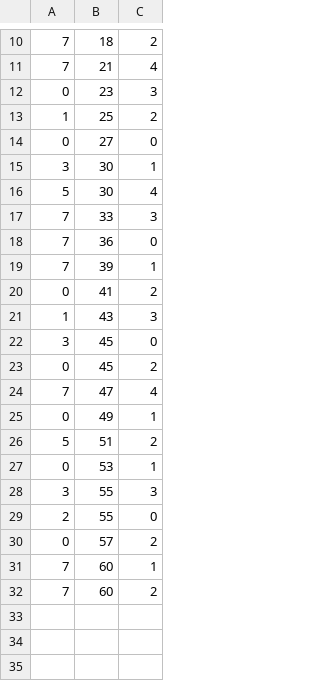
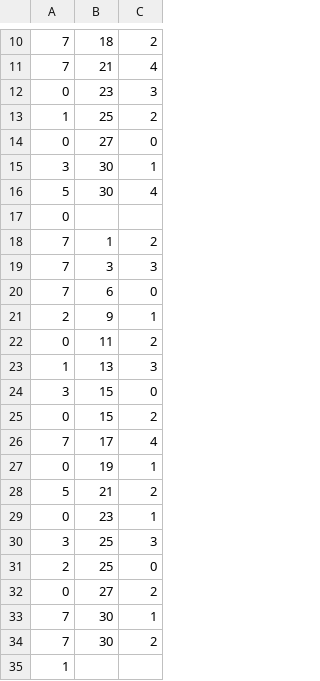
Before and after one commit to tkttdev/neting, a CSV file: Assets/Application/Resources/SpawnInfoCsv/Stage14.csv, drawn as a sheet; only a part is shown, gaps mark what is left out.

```diff
--- a/Assets/Application/Resources/SpawnInfoCsv/Stage14.csv
+++ b/Assets/Application/Resources/SpawnInfoCsv/Stage14.csv
@@ -16,17 +16,20 @@
 5,30,4
-7,33,3
-7,36,0
-7,39,1
-0,41,2
-1,43,3
-3,45,0
-0,45,2
-7,47,4
-0,49,1
-5,51,2
-0,53,1
-3,55,3
-2,55,0
-0,57,2
-7,60,1
-7,60,2
+0
+7,1,2
+7,3,3
+7,6,0
+2,9,1
+0,11,2
+1,13,3
+3,15,0
+0,15,2
+7,17,4
+0,19,1
+5,21,2
+0,23,1
+3,25,3
+2,25,0
+0,27,2
+7,30,1
+7,30,2
+1
```
Also changed, not shown: Assets/Application/Resources/SpawnInfoCsv/Stage19.csv, Assets/Application/Resources/SpawnInfoCsv/Stage3.csv, 53 other files.
